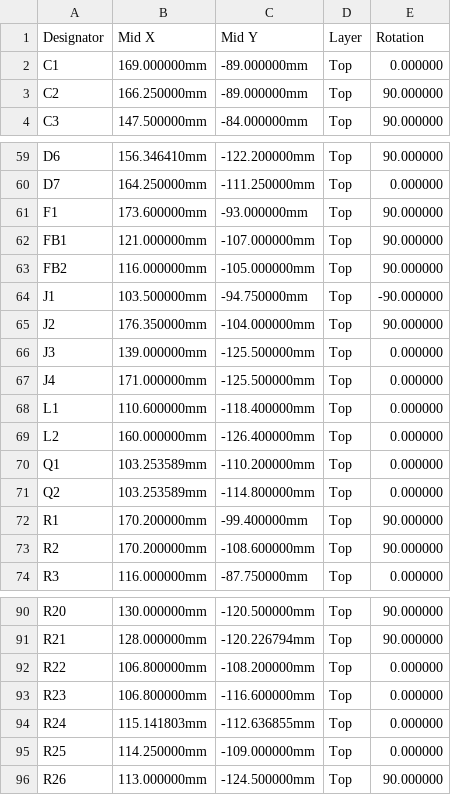
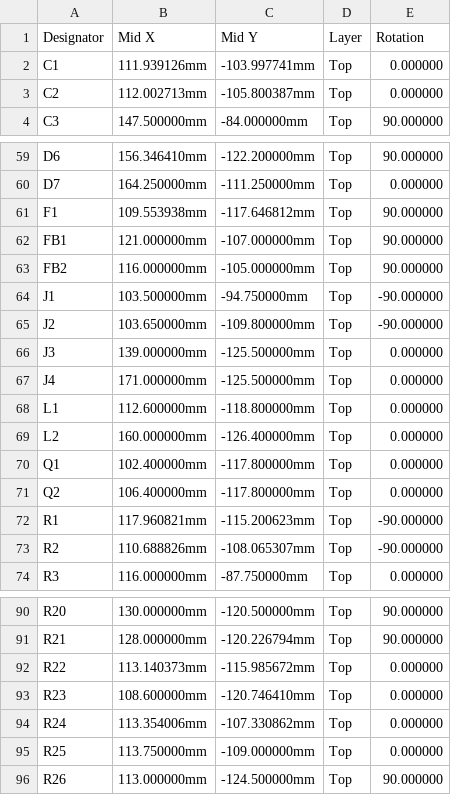
Before and after one commit to Novin3dp/7inch-hdmi-screen, a CSV file: hardware_dual/fab/cpl_jlcpcb.csv, drawn as a sheet; only a part is shown, gaps mark what is left out; the diff covers the shown part only.

```diff
--- a/hardware_dual/fab/cpl_jlcpcb.csv
+++ b/hardware_dual/fab/cpl_jlcpcb.csv
@@ -1,4 +1,4 @@
 Designator,Mid X,Mid Y,Layer,Rotation
-C1,169.000000mm,-89.000000mm,Top,0.000000
-C2,166.250000mm,-89.000000mm,Top,90.000000
+C1,111.939126mm,-103.997741mm,Top,0.000000
+C2,112.002713mm,-105.800387mm,Top,0.000000
 C3,147.500000mm,-84.000000mm,Top,90.000000
@@ -60,3 +60,3 @@ D6,156.346410mm,-122.200000mm,Top,90.000000
 D7,164.250000mm,-111.250000mm,Top,0.000000
-F1,173.600000mm,-93.000000mm,Top,90.000000
+F1,109.553938mm,-117.646812mm,Top,90.000000
 FB1,121.000000mm,-107.000000mm,Top,90.000000
@@ -64,11 +64,11 @@ FB2,116.000000mm,-105.000000mm,Top,90.000000
 J1,103.500000mm,-94.750000mm,Top,-90.000000
-J2,176.350000mm,-104.000000mm,Top,90.000000
+J2,103.650000mm,-109.800000mm,Top,-90.000000
 J3,139.000000mm,-125.500000mm,Top,0.000000
 J4,171.000000mm,-125.500000mm,Top,0.000000
-L1,110.600000mm,-118.400000mm,Top,0.000000
+L1,112.600000mm,-118.800000mm,Top,0.000000
 L2,160.000000mm,-126.400000mm,Top,0.000000
-Q1,103.253589mm,-110.200000mm,Top,0.000000
-Q2,103.253589mm,-114.800000mm,Top,0.000000
-R1,170.200000mm,-99.400000mm,Top,90.000000
-R2,170.200000mm,-108.600000mm,Top,90.000000
+Q1,102.400000mm,-117.800000mm,Top,0.000000
+Q2,106.400000mm,-117.800000mm,Top,0.000000
+R1,117.960821mm,-115.200623mm,Top,-90.000000
+R2,110.688826mm,-108.065307mm,Top,-90.000000
 R3,116.000000mm,-87.750000mm,Top,0.000000
@@ -91,6 +91,6 @@ R20,130.000000mm,-120.500000mm,Top,90.000000
 R21,128.000000mm,-120.226794mm,Top,90.000000
-R22,106.800000mm,-108.200000mm,Top,0.000000
-R23,106.800000mm,-116.600000mm,Top,0.000000
-R24,115.141803mm,-112.636855mm,Top,0.000000
-R25,114.250000mm,-109.000000mm,Top,0.000000
+R22,113.140373mm,-115.985672mm,Top,0.000000
+R23,108.600000mm,-120.746410mm,Top,0.000000
+R24,113.354006mm,-107.330862mm,Top,0.000000
+R25,113.750000mm,-109.000000mm,Top,0.000000
 R26,113.000000mm,-124.500000mm,Top,90.000000
```
Also changed, not shown: 13 edited cells elsewhere in this file, 10 other files.
